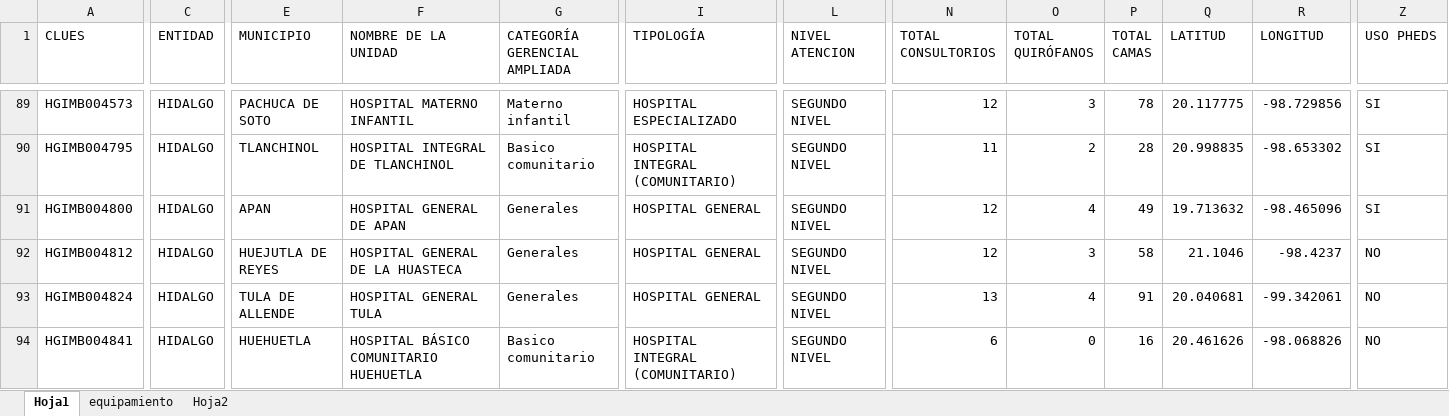
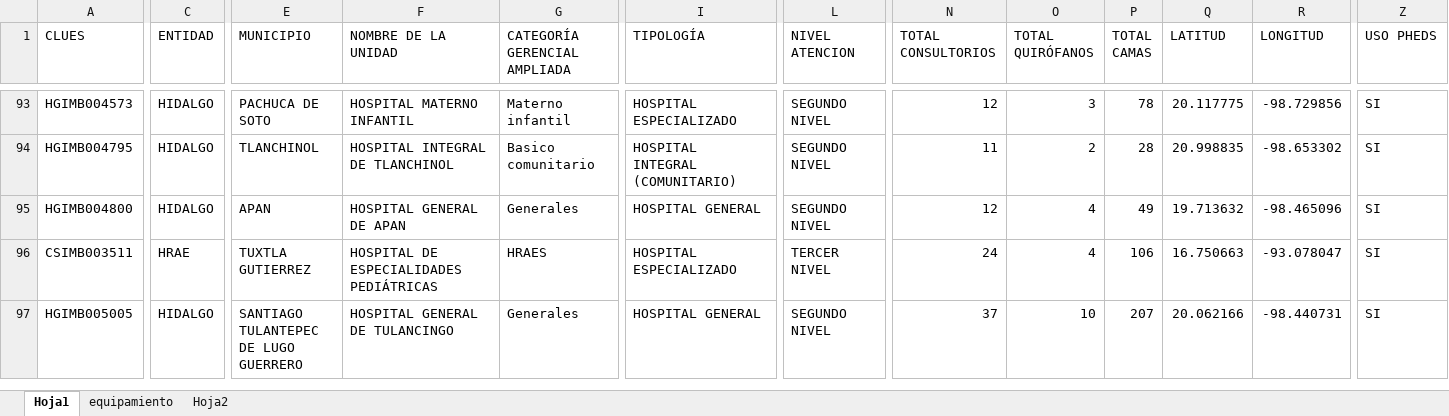
Before and after one commit to DanielJimenezA/implementacion_eds_imb, an Excel workbook: excel/unidades.xlsx, sheet Hoja1, drawn as a sheet; only a part is shown, gaps mark what is left out; the shorter side is filled out with more unchanged rows; values as stored, in another font and other column widths than the file's, no cell formats; conditional formats not drawn; addresses are those after the commit; the diff covers the shown part only; the diff names each change by its address in the sheet, - before the commit and + after, or states it on an @@ line.

```diff
--- a/excel/unidades.xlsx (sheet Hoja1)
+++ b/excel/unidades.xlsx (sheet Hoja1)
-A96 (CLUES): HGIMB004812
+A96 (CLUES): CSIMB003511
-C96 (ENTIDAD): HIDALGO
+C96 (ENTIDAD): HRAE
-E96 (MUNICIPIO): HUEJUTLA DE REYES
+E96 (MUNICIPIO): TUXTLA GUTIERREZ
-F96 (NOMBRE DE LA UNIDAD): HOSPITAL GENERAL DE LA HUASTECA
+F96 (NOMBRE DE LA UNIDAD): HOSPITAL DE ESPECIALIDADES PEDIÁTRICAS
-G96 (CATEGORÍA GERENCIAL AMPLIADA): Generales
+G96 (CATEGORÍA GERENCIAL AMPLIADA): HRAES
-I96 (TIPOLOGÍA): HOSPITAL GENERAL
+I96 (TIPOLOGÍA): HOSPITAL ESPECIALIZADO
-L96 (NIVEL ATENCION): SEGUNDO NIVEL
+L96 (NIVEL ATENCION): TERCER NIVEL
-N96 (TOTAL CONSULTORIOS): 12
+N96 (TOTAL CONSULTORIOS): 24
-O96 (TOTAL QUIRÓFANOS): 3
+O96 (TOTAL QUIRÓFANOS): 4
-P96 (TOTAL CAMAS): 58
+P96 (TOTAL CAMAS): 106
-Q96 (LATITUD): 21.1046
+Q96 (LATITUD): 16.750663
-R96 (LONGITUD): -98.4237
+R96 (LONGITUD): -93.078047
-Z96 (USO PHEDS): NO
+Z96 (USO PHEDS): SI
@@ row 93 moved to row 80: HGIMB004824 @@
@@ row 94 moved to row 81: HGIMB004841 @@
```
Also changed, not shown: 5 added rows, 4 removed rows, 11 moved rows and 44 edited cells elsewhere in this sheet, cell formats, formulas that keep their value, 1 other file.
